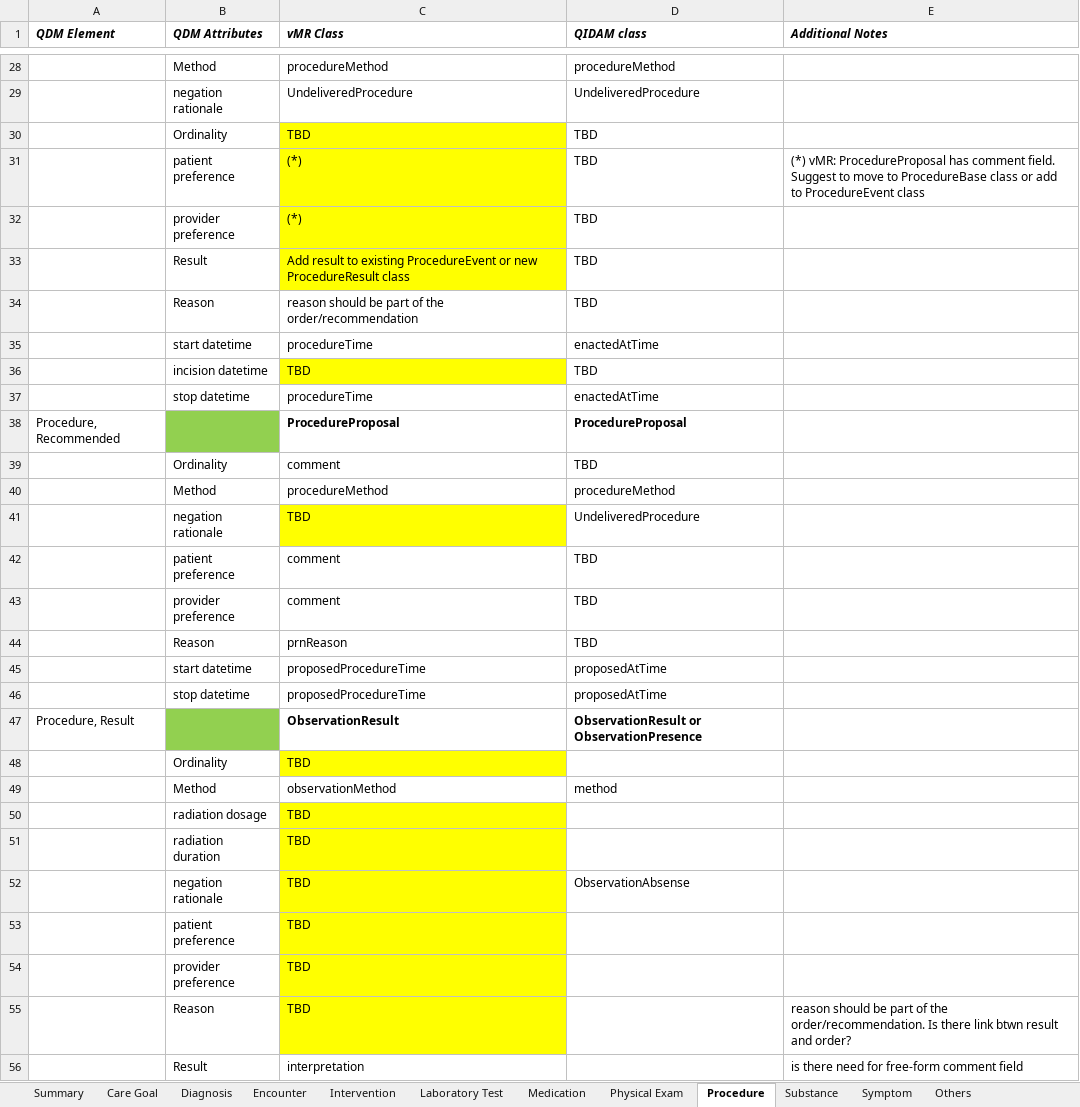
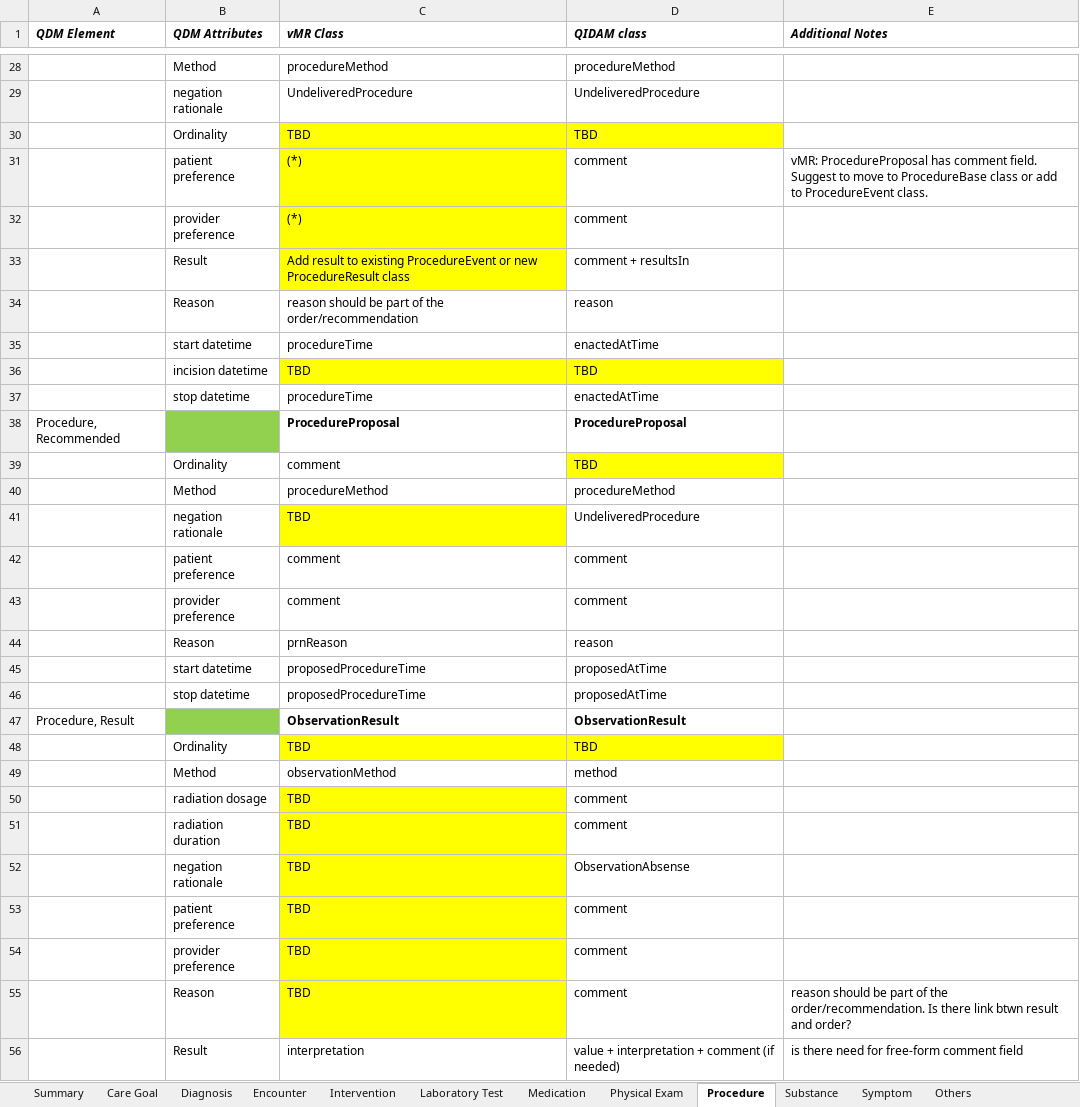
Before and after one commit to cqframework/OneModel, an Excel workbook: documents/QDM-vMR-cross-map.xlsx, sheet Procedure, drawn as a sheet; only a part is shown, gaps mark what is left out; values as stored, in another font and other column widths than the file's, no borders; charts and pictures not drawn; the diff covers the shown part only; the diff names each change by its address in the sheet, - before the commit and + after, or states it on an @@ line.

Commit message:
updated QDM > QIDAM mappings : -Encounter -Laboratory Test, Result -Procedure, Result -Procedure, Adverse Event -Medication, Order -Intervention, Order

```diff
--- a/documents/QDM-vMR-cross-map.xlsx (sheet Procedure)
+++ b/documents/QDM-vMR-cross-map.xlsx (sheet Procedure)
-D30 fill: none
+D30 fill: #FFFF00
-D31:D32 (QIDAM class): TBD
+D31:D32 (QIDAM class): comment
-E31 (Additional Notes): (*) vMR: ProcedureProposal has comment field. Suggest to move to ProcedureBase class or add to ProcedureEvent class
+E31 (Additional Notes): vMR: ProcedureProposal has comment field. Suggest to move to ProcedureBase class or add to ProcedureEvent class.
-D33 (QIDAM class): TBD
+D33 (QIDAM class): comment + resultsIn
-D34 (QIDAM class): TBD
+D34 (QIDAM class): reason
-D36 fill: none
+D36 fill: #FFFF00
-D39 fill: none
+D39 fill: #FFFF00
-D42:D43 (QIDAM class): TBD
+D42:D43 (QIDAM class): comment
-D44 (QIDAM class): TBD
+D44 (QIDAM class): reason
-D47 (QIDAM class): ObservationResult or ObservationPresence
+D47 (QIDAM class): ObservationResult
-D48 (QIDAM class): (empty)
+D48 (QIDAM class): TBD
-D48 fill: none
+D48 fill: #FFFF00
-D50:D51 (QIDAM class): (empty)
+D50:D51 (QIDAM class): comment
-D53:D55 (QIDAM class): (empty)
+D53:D55 (QIDAM class): comment
-D56 (QIDAM class): (empty)
+D56 (QIDAM class): value + interpretation + comment (if needed)
```
Also changed, not shown: 20 edited cells and cell formats elsewhere in this sheet, sheet Laboratory Test, sheet Medication, sheet Substance, sheet Encounter, sheet Intervention, sheet Physical Exam, 3 more sheets, charts or pictures.
